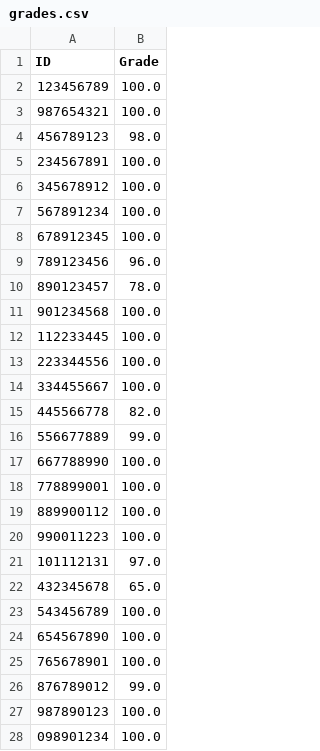
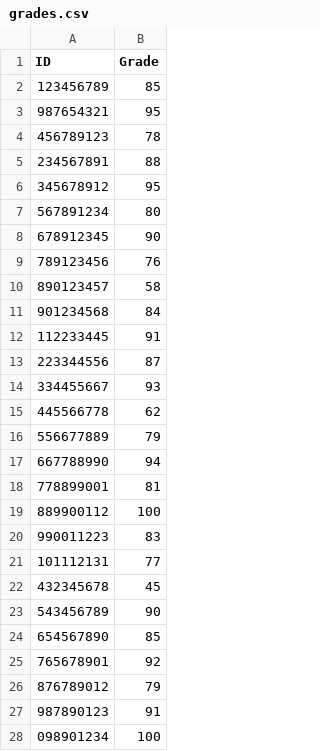
Before and after one commit to zivtaieb/Task-4, a CSV file: grades.csv, drawn as a sheet; only a part is shown; the diff covers the shown part only.

Commit message:
re-added grades.csv

```diff
--- a/grades.csv
+++ b/grades.csv
@@ -1,28 +1,28 @@
 ID,Grade
-123456789,100.0
-987654321,100.0
-456789123,98.0
-234567891,100.0
-345678912,100.0
-567891234,100.0
-678912345,100.0
-789123456,96.0
-890123457,78.0
-901234568,100.0
-112233445,100.0
-223344556,100.0
-334455667,100.0
-445566778,82.0
-556677889,99.0
-667788990,100.0
-778899001,100.0
-889900112,100.0
-990011223,100.0
-101112131,97.0
-432345678,65.0
-543456789,100.0
-654567890,100.0
-765678901,100.0
-876789012,99.0
-987890123,100.0
-098901234,100.0
+123456789,85
+987654321,95
+456789123,78
+234567891,88
+345678912,95
+567891234,80
+678912345,90
+789123456,76
+890123457,58
+901234568,84
+112233445,91
+223344556,87
+334455667,93
+445566778,62
+556677889,79
+667788990,94
+778899001,81
+889900112,100
+990011223,83
+101112131,77
+432345678,45
+543456789,90
+654567890,85
+765678901,92
+876789012,79
+987890123,91
+098901234,100
```
Also changed, not shown: 2 edited cells elsewhere in this file.
